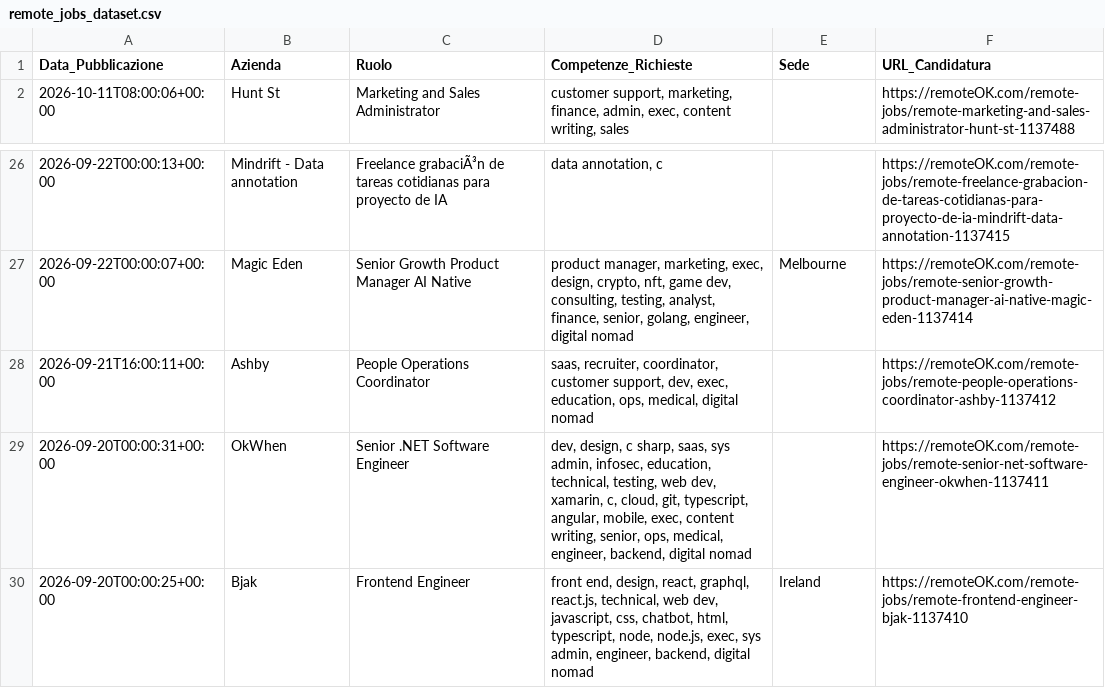
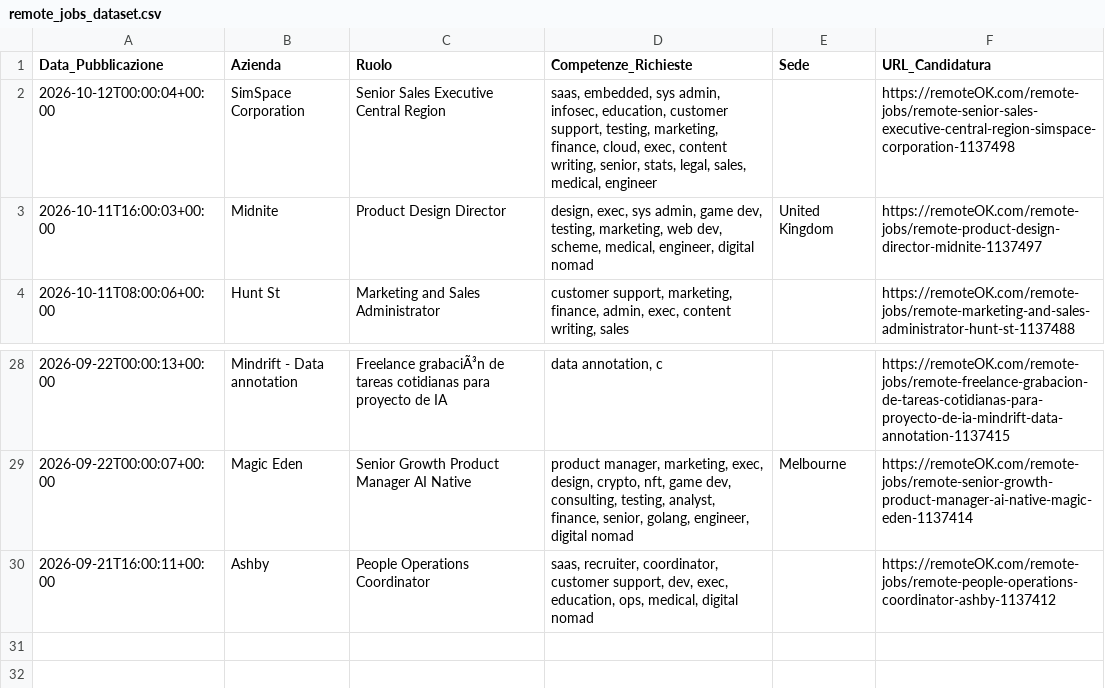
Before and after one commit to fformigoniff-sys/open-b2b-datasets-ai-market-intelligence, a CSV file: remote_jobs_dataset.csv, drawn as a sheet; only a part is shown, gaps mark what is left out; removed rows and columns are numbered as before the commit, all else as after; the diff names each change by its address in the sheet, - before the commit and + after, or states it on an @@ line.

```diff
--- a/remote_jobs_dataset.csv
+++ b/remote_jobs_dataset.csv
+row 2: 2026-10-12T00:00:04+00:00 | SimSpace Corporation | Senior Sales Executive Central Region | saas, embedded, sys admin, infosec, education, customer support, testing, marketing, finance, cloud, exec, content writing, senior, stats, legal, sales, medical, engineer |  | https://remoteOK.com/remote-jobs/remote-senior-sales-executive-central-region-simspace-corporation-1137498
+row 3: 2026-10-11T16:00:03+00:00 | Midnite | Product Design Director | design, exec, sys admin, game dev, testing, marketing, web dev, scheme, medical, engineer, digital nomad | United Kingdom | https://remoteOK.com/remote-jobs/remote-product-design-director-midnite-1137497
-row 29: 2026-09-20T00:00:31+00:00 | OkWhen | Senior .NET Software Engineer | dev, design, c sharp, saas, sys admin, infosec, education, technical, testing, web dev, xamarin, c, cloud, git, typescript, angular, mobile, exec, content writing, senior, ops, medical, engineer, backend, digital nomad |  | https://remoteOK.com/remote-jobs/remote-senior-net-software-engineer-okwhen-1137411
-row 30: 2026-09-20T00:00:25+00:00 | Bjak | Frontend Engineer | front end, design, react, graphql, react.js, technical, web dev, javascript, css, chatbot, html, typescript, node, node.js, exec, sys admin, engineer, backend, digital nomad | Ireland | https://remoteOK.com/remote-jobs/remote-frontend-engineer-bjak-1137410
```
Also changed, not shown: crypto_fintech_dataset.csv, tech_stack_dataset.csv.
